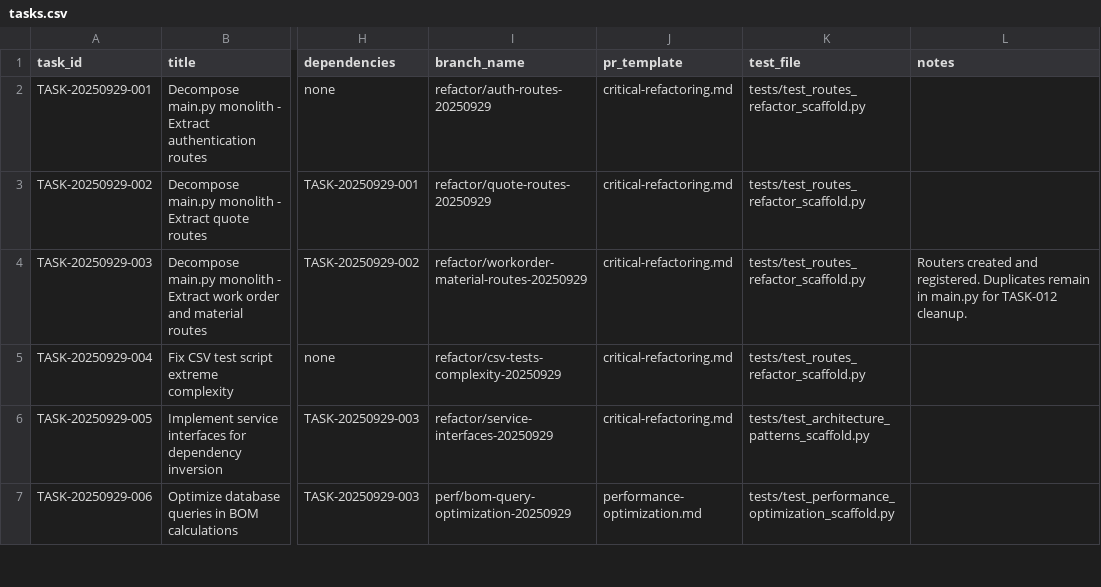
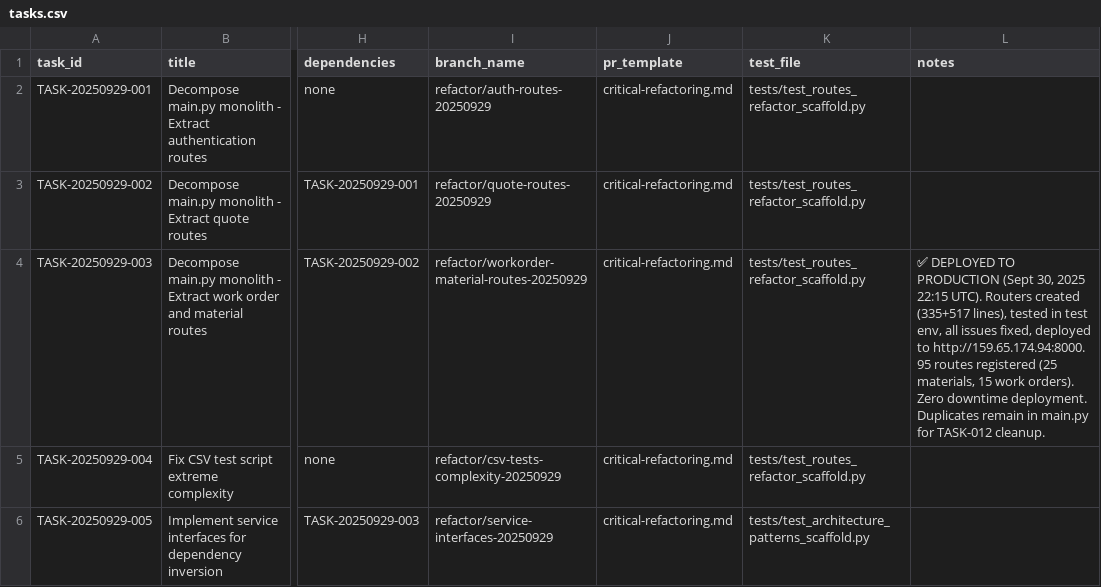
Before and after one commit to ramphastoslangosta/cotizador_ventanas, a CSV file: tasks.csv, drawn as a sheet; only a part is shown, gaps mark what is left out; the shorter side is filled out with more unchanged rows; the diff names each change by its address in the sheet, - before the commit and + after, or states it on an @@ line.

```diff
--- a/tasks.csv
+++ b/tasks.csv
-L4 (notes): Routers created and registered. Duplicates remain…
+L4 (notes): ✅ DEPLOYED TO PRODUCTION (Sept 30, 2025 22:15 UTC). Routers created (335+517 lines), tested in test env, all issues fixed, deployed to http://159.65.174.94:8000. 95 routes registered (25 materials, 15 work orders). Zero downtime deployment. Duplicates remain…
```
Also changed, not shown: 1 other file.
